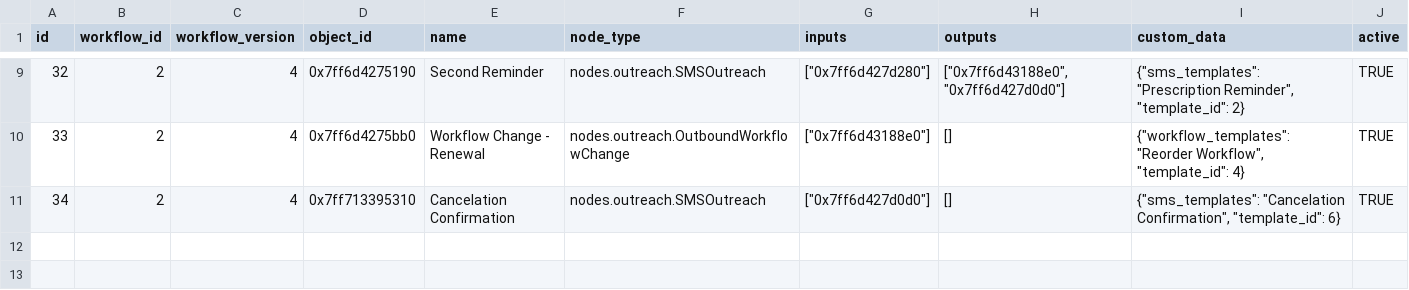
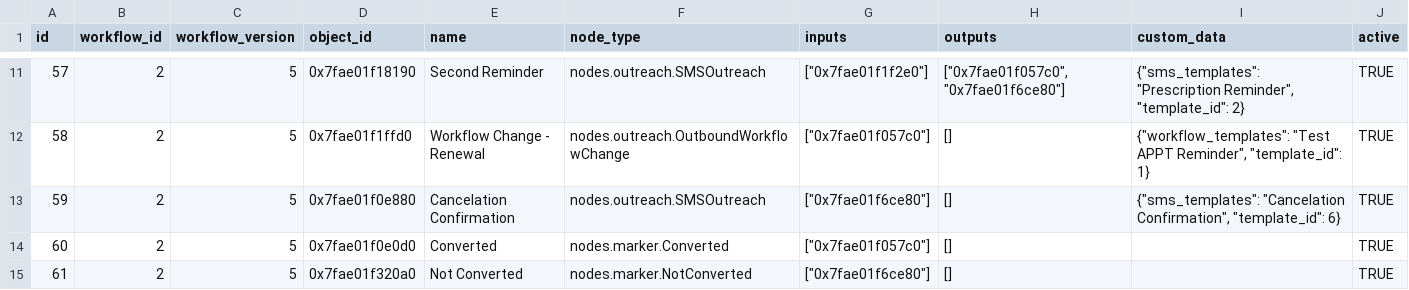
Before and after one commit to jakesprojects/shinewave, a CSV file: file_mount/node_app/data/table_csvs/workflow_nodes_data.csv, drawn as a sheet; only a part is shown, gaps mark what is left out; the diff covers the shown part only.

Commit message:
Added marker nodes to data model and workflow builder

```diff
--- a/file_mount/node_app/data/table_csvs/workflow_nodes_data.csv
+++ b/file_mount/node_app/data/table_csvs/workflow_nodes_data.csv
@@ -9,3 +11,5 @@ id,workflow_id,workflow_version,object_id,name,node_type,inputs,outputs,custom_d
-32,2,4,0x7ff6d4275190,Second Reminder,nodes.outreach.SMSOutreach,"[""0x7ff6d427d280""]","[""0x7ff6d43188e0"", ""0x7ff6d427d0d0""]","{""sms_templates"": ""Prescription Reminder"", ""template_id"": 2}",TRUE
-33,2,4,0x7ff6d4275bb0,Workflow Change - Renewal,nodes.outreach.OutboundWorkflowChange,"[""0x7ff6d43188e0""]",[],"{""workflow_templates"": ""Reorder Workflow"", ""template_id"": 4}",TRUE
-34,2,4,0x7ff713395310,Cancelation Confirmation,nodes.outreach.SMSOutreach,"[""0x7ff6d427d0d0""]",[],"{""sms_templates"": ""Cancelation Confirmation"", ""template_id"": 6}",TRUE
+57,2,5,0x7fae01f18190,Second Reminder,nodes.outreach.SMSOutreach,"[""0x7fae01f1f2e0""]","[""0x7fae01f057c0"", ""0x7fae01f6ce80""]","{""sms_templates"": ""Prescription Reminder"", ""template_id"": 2}",TRUE
+58,2,5,0x7fae01f1ffd0,Workflow Change - Renewal,nodes.outreach.OutboundWorkflowChange,"[""0x7fae01f057c0""]",[],"{""workflow_templates"": ""Test APPT Reminder"", ""template_id"": 1}",TRUE
+59,2,5,0x7fae01f0e880,Cancelation Confirmation,nodes.outreach.SMSOutreach,"[""0x7fae01f6ce80""]",[],"{""sms_templates"": ""Cancelation Confirmation"", ""template_id"": 6}",TRUE
+60,2,5,0x7fae01f0e0d0,Converted,nodes.marker.Converted,"[""0x7fae01f057c0""]",[],,TRUE
+61,2,5,0x7fae01f320a0,Not Converted,nodes.marker.NotConverted,"[""0x7fae01f6ce80""]",[],,TRUE
```
Also changed, not shown: 2 added rows and 33 edited cells elsewhere in this file, file_mount/node_app/data/table_csvs/outreach_lists.csv, 4 other files.
